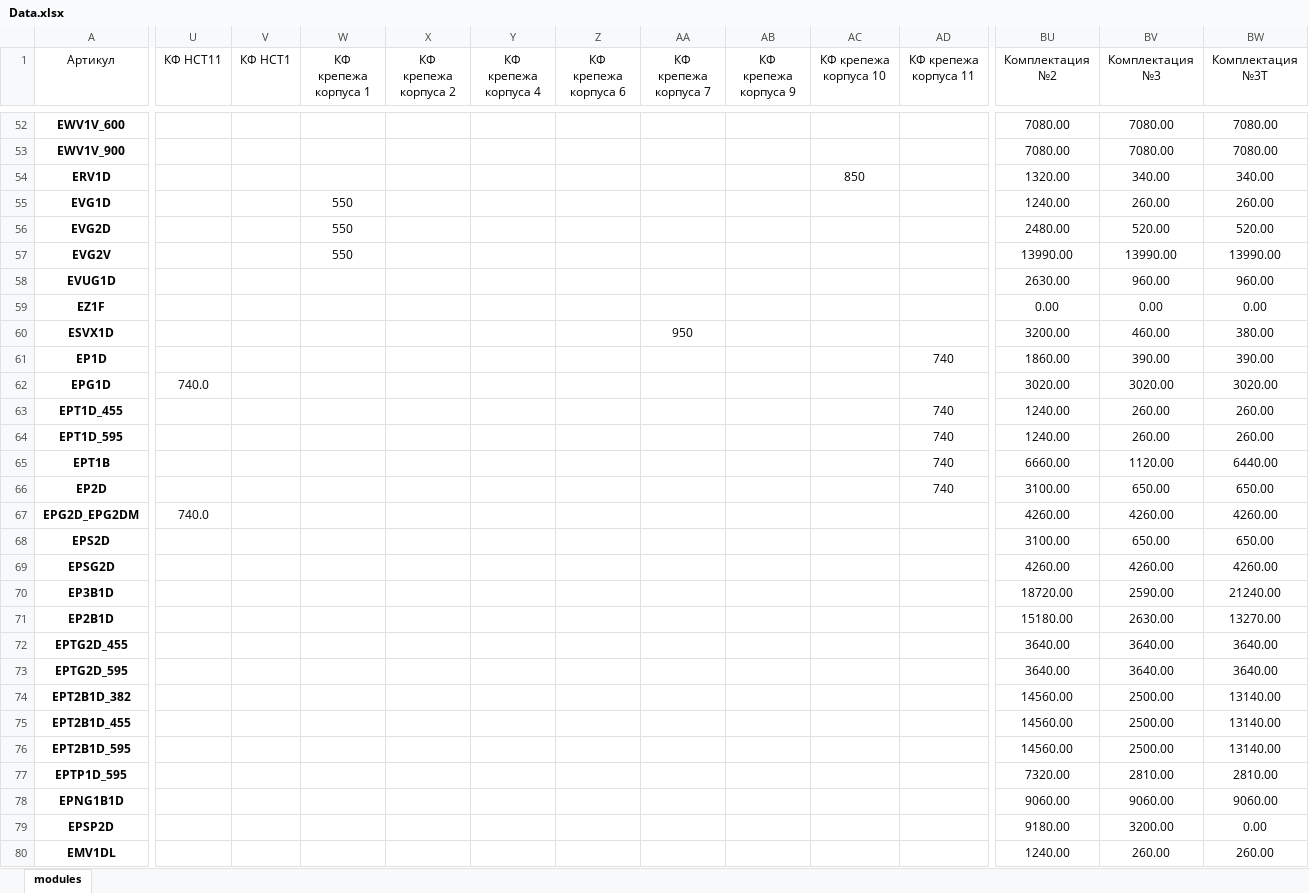
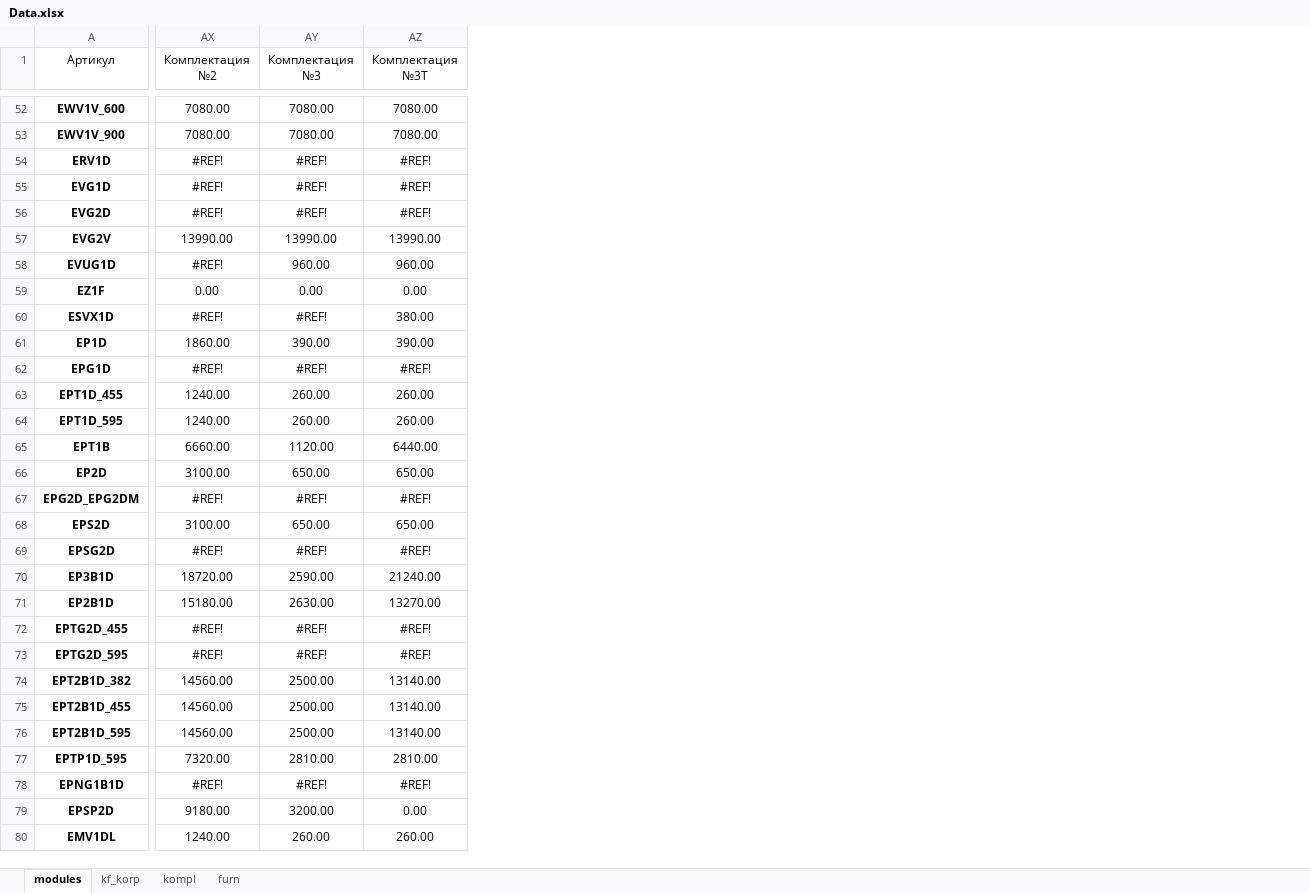
Before and after one commit to whogavehope/calc_kitchen_python, an Excel workbook: Data.xlsx, sheet modules, drawn as a sheet; only a part is shown, gaps mark what is left out; values as stored, in another font and other column widths than the file's, no borders; conditional formats and table styles not drawn; removed rows and columns are numbered as before the commit, all else as after; the diff covers the shown part only; the diff names each change by its address in the sheet, - before the commit and + after, or states it on an @@ line.

```diff
--- a/Data.xlsx (sheet modules)
+++ b/Data.xlsx (sheet modules)
+sheet tab: kf_korp
+sheet tab: kompl
+sheet tab: furn
-column U (КФ НСТ11), rows 62-67: 740.0 |  |  |  |  | 740.0
-column V (КФ НСТ1), empty
-column W (КФ крепежа корпуса 1), rows 55-57: all 550
-column X (КФ крепежа корпуса 2), empty
-column Y (КФ крепежа корпуса 4), empty
-column Z (КФ крепежа корпуса 6), empty
-column AA (КФ крепежа корпуса 7), row 60: 950
-column AB (КФ крепежа корпуса 9), empty
-column AC (КФ крепежа корпуса 10), row 54: 850
-column AD (КФ крепежа корпуса 11), rows 61-66: 740 |  | 740 | 740 | 740 | 740
-AX54 (Комплектация №2): 1320.00
+AX54 (Комплектация №2): #REF!
-AY54 (Комплектация №3): 340.00
+AY54 (Комплектация №3): #REF!
-AZ54 (Комплектация №3Т): 340.00
+AZ54 (Комплектация №3Т): #REF!
-AX55 (Комплектация №2): 1240.00
+AX55 (Комплектация №2): #REF!
-AY55 (Комплектация №3): 260.00
+AY55 (Комплектация №3): #REF!
-AZ55 (Комплектация №3Т): 260.00
+AZ55 (Комплектация №3Т): #REF!
-AX56 (Комплектация №2): 2480.00
+AX56 (Комплектация №2): #REF!
-AY56 (Комплектация №3): 520.00
+AY56 (Комплектация №3): #REF!
-AZ56 (Комплектация №3Т): 520.00
+AZ56 (Комплектация №3Т): #REF!
-AX58 (Комплектация №2): 2630.00
+AX58 (Комплектация №2): #REF!
-AX60 (Комплектация №2): 3200.00
+AX60 (Комплектация №2): #REF!
-AY60 (Комплектация №3): 460.00
+AY60 (Комплектация №3): #REF!
-AX62 (Комплектация №2): 3020.00
+AX62 (Комплектация №2): #REF!
-AY62 (Комплектация №3): 3020.00
+AY62 (Комплектация №3): #REF!
-AZ62 (Комплектация №3Т): 3020.00
+AZ62 (Комплектация №3Т): #REF!
-AX67 (Комплектация №2): 4260.00
+AX67 (Комплектация №2): #REF!
-AY67 (Комплектация №3): 4260.00
+AY67 (Комплектация №3): #REF!
-AZ67 (Комплектация №3Т): 4260.00
+AZ67 (Комплектация №3Т): #REF!
-AX69 (Комплектация №2): 4260.00
+AX69 (Комплектация №2): #REF!
-AY69 (Комплектация №3): 4260.00
+AY69 (Комплектация №3): #REF!
-AZ69 (Комплектация №3Т): 4260.00
+AZ69 (Комплектация №3Т): #REF!
-AX72:AX73 (Комплектация №2): 3640.00
+AX72:AX73 (Комплектация №2): #REF!
-AY72:AY73 (Комплектация №3): 3640.00
+AY72:AY73 (Комплектация №3): #REF!
-AZ72:AZ73 (Комплектация №3Т): 3640.00
+AZ72:AZ73 (Комплектация №3Т): #REF!
-AX78 (Комплектация №2): 9060.00
+AX78 (Комплектация №2): #REF!
-AY78 (Комплектация №3): 9060.00
+AY78 (Комплектация №3): #REF!
-AZ78 (Комплектация №3Т): 9060.00
+AZ78 (Комплектация №3Т): #REF!
```
Also changed, not shown: 13 removed columns and 30 edited cells elsewhere in this sheet, 1 other file.
